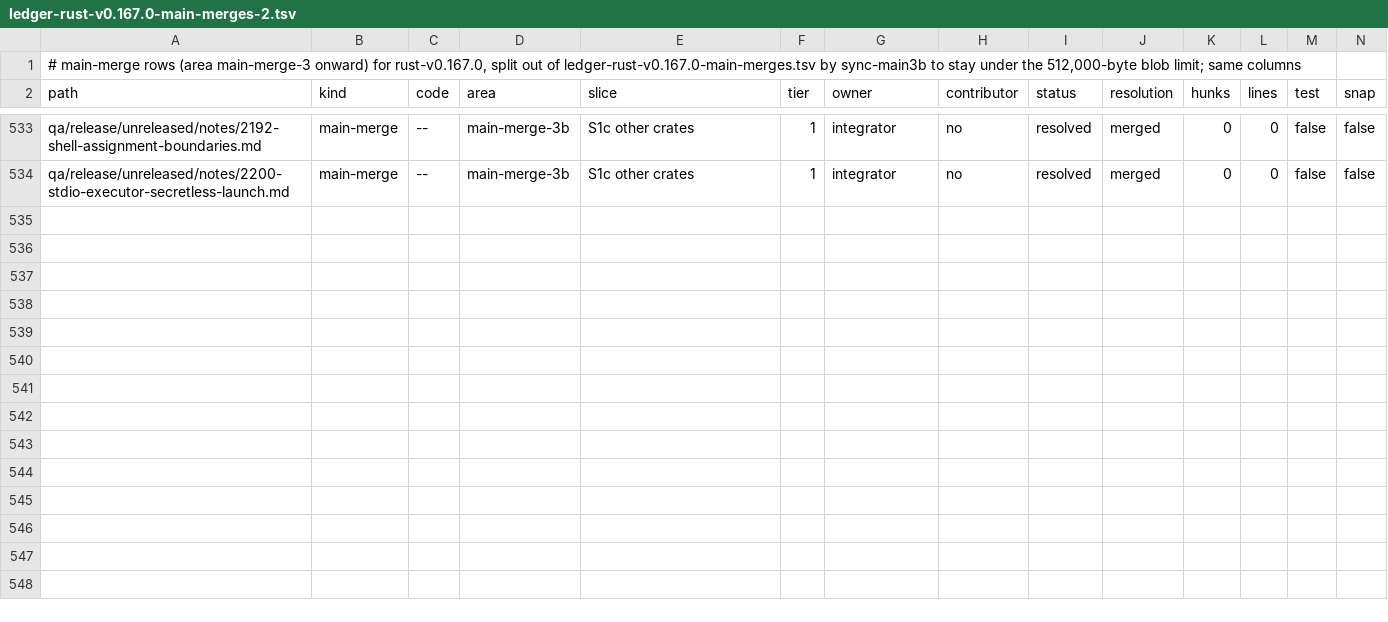
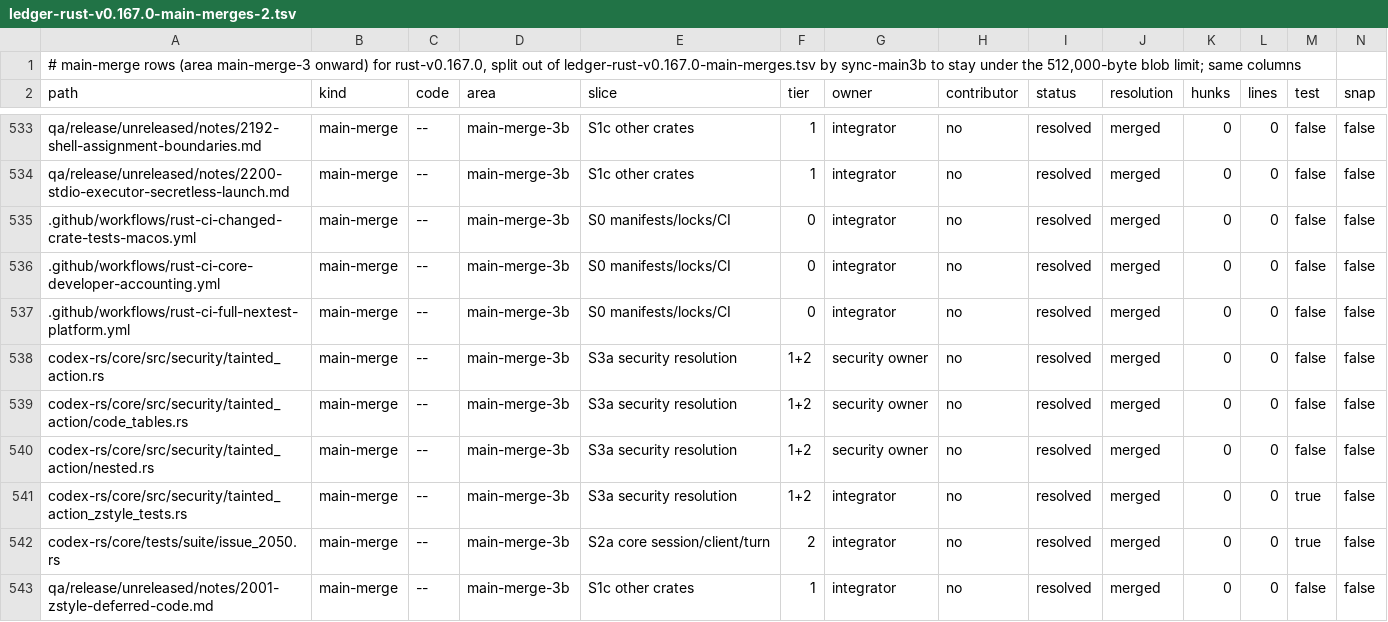
Before and after one commit to CorbanuCore/CorbanuTerminal, a TSV file: docs/management/upstreamSync/ledger-rust-v0.167.0-main-merges-2.tsv, drawn as a sheet; only a part is shown, gaps mark what is left out; rows hold the shown columns only; the diff names each change by its address in the sheet, - before the commit and + after, or states it on an @@ line.

Commit message:
Main merge #3b part B: ledger rows

```diff
--- a/docs/management/upstreamSync/ledger-rust-v0.167.0-main-merges-2.tsv
+++ b/docs/management/upstreamSync/ledger-rust-v0.167.0-main-merges-2.tsv
+row 535: .github/workflows/rust-ci-changed-crate-tests-macos.yml | main-merge | -- | main-merge-3b | S0 manifests/locks/CI | 0 | integrator | no | resolved | merged | 0 | 0 | false | false
+row 536: .github/workflows/rust-ci-core-developer-accounting.yml | main-merge | -- | main-merge-3b | S0 manifests/locks/CI | 0 | integrator | no | resolved | merged | 0 | 0 | false | false
+row 537: .github/workflows/rust-ci-full-nextest-platform.yml | main-merge | -- | main-merge-3b | S0 manifests/locks/CI | 0 | integrator | no | resolved | merged | 0 | 0 | false | false
+row 538: codex-rs/core/src/security/tainted_action.rs | main-merge | -- | main-merge-3b | S3a security resolution | 1+2 | security owner | no | resolved | merged | 0 | 0 | false | false
+row 539: codex-rs/core/src/security/tainted_action/code_tables.rs | main-merge | -- | main-merge-3b | S3a security resolution | 1+2 | security owner | no | resolved | merged | 0 | 0 | false | false
+row 540: codex-rs/core/src/security/tainted_action/nested.rs | main-merge | -- | main-merge-3b | S3a security resolution | 1+2 | security owner | no | resolved | merged | 0 | 0 | false | false
+row 541: codex-rs/core/src/security/tainted_action_zstyle_tests.rs | main-merge | -- | main-merge-3b | S3a security resolution | 1+2 | integrator | no | resolved | merged | 0 | 0 | true | false
+row 542: codex-rs/core/tests/suite/issue_2050.rs | main-merge | -- | main-merge-3b | S2a core session/client/turn | 2 | integrator | no | resolved | merged | 0 | 0 | true | false
+row 543: qa/release/unreleased/notes/2001-zstyle-deferred-code.md | main-merge | -- | main-merge-3b | S1c other crates | 1 | integrator | no | resolved | merged | 0 | 0 | false | false
```
